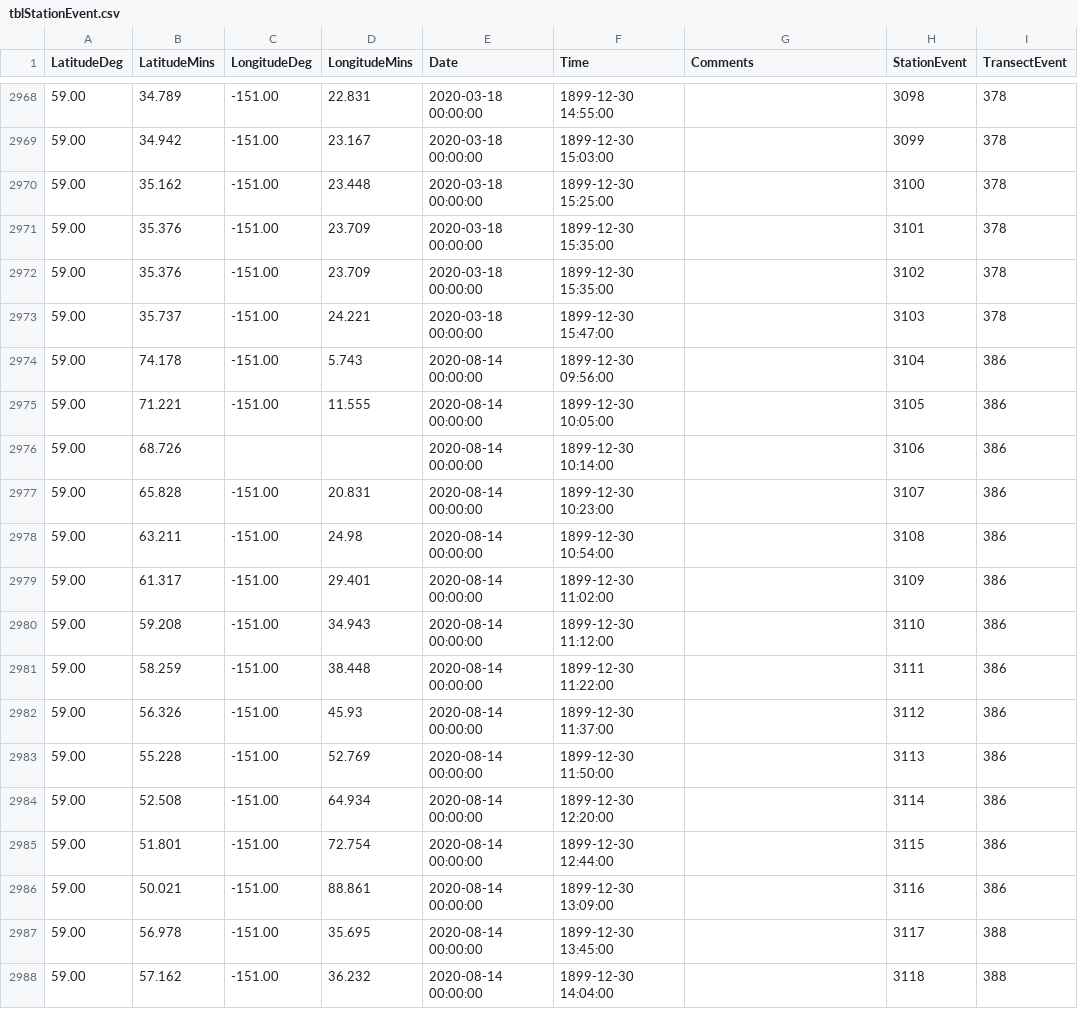
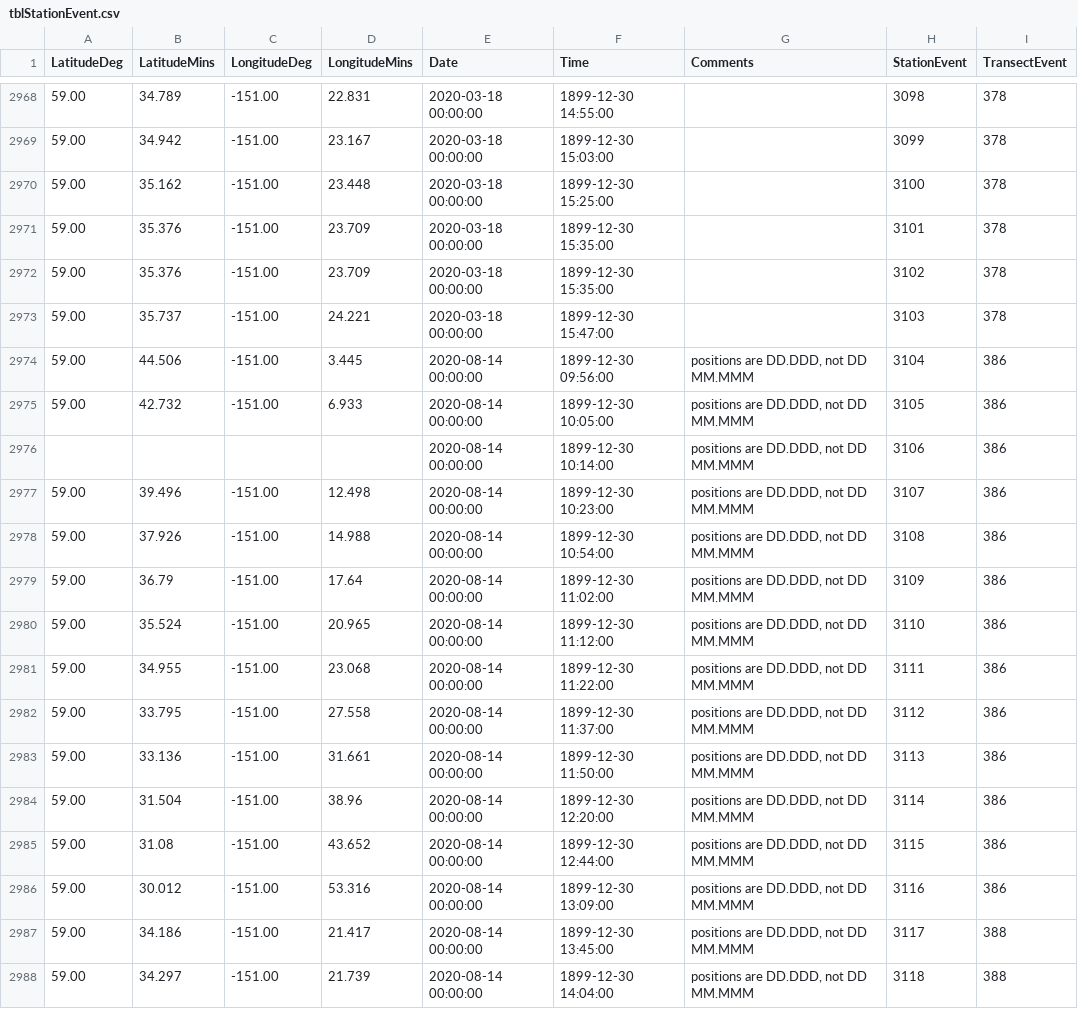
Before and after one commit to akrenner/LCI, a CSV file: EVOS_LTM_tables/tblStationEvent.csv, drawn as a sheet; only a part is shown, gaps mark what is left out; the diff covers the shown part only; the diff names each change by its address in the sheet, - before the commit and + after, or states it on an @@ line.

```diff
--- a/EVOS_LTM_tables/tblStationEvent.csv
+++ b/EVOS_LTM_tables/tblStationEvent.csv
-B2974 (LatitudeMins): 74.178
+B2974 (LatitudeMins): 44.506
-D2974 (LongitudeMins): 5.743
+D2974 (LongitudeMins): 3.445
-G2974:G2988 (Comments): (empty)
+G2974:G2988 (Comments): positions are DD.DDD, not DD MM.MMM
-B2975 (LatitudeMins): 71.221
+B2975 (LatitudeMins): 42.732
-D2975 (LongitudeMins): 11.555
+D2975 (LongitudeMins): 6.933
-A2976 (LatitudeDeg): 59.00
+A2976 (LatitudeDeg): (empty)
-B2976 (LatitudeMins): 68.726
+B2976 (LatitudeMins): (empty)
-B2977 (LatitudeMins): 65.828
+B2977 (LatitudeMins): 39.496
-D2977 (LongitudeMins): 20.831
+D2977 (LongitudeMins): 12.498
-B2978 (LatitudeMins): 63.211
+B2978 (LatitudeMins): 37.926
-D2978 (LongitudeMins): 24.98
+D2978 (LongitudeMins): 14.988
-B2979 (LatitudeMins): 61.317
+B2979 (LatitudeMins): 36.79
-D2979 (LongitudeMins): 29.401
+D2979 (LongitudeMins): 17.64
-B2980 (LatitudeMins): 59.208
+B2980 (LatitudeMins): 35.524
-D2980 (LongitudeMins): 34.943
+D2980 (LongitudeMins): 20.965
-B2981 (LatitudeMins): 58.259
+B2981 (LatitudeMins): 34.955
-D2981 (LongitudeMins): 38.448
+D2981 (LongitudeMins): 23.068
-B2982 (LatitudeMins): 56.326
+B2982 (LatitudeMins): 33.795
-D2982 (LongitudeMins): 45.93
+D2982 (LongitudeMins): 27.558
-B2983 (LatitudeMins): 55.228
+B2983 (LatitudeMins): 33.136
-D2983 (LongitudeMins): 52.769
+D2983 (LongitudeMins): 31.661
-B2984 (LatitudeMins): 52.508
+B2984 (LatitudeMins): 31.504
-D2984 (LongitudeMins): 64.934
+D2984 (LongitudeMins): 38.96
-B2985 (LatitudeMins): 51.801
+B2985 (LatitudeMins): 31.08
-D2985 (LongitudeMins): 72.754
+D2985 (LongitudeMins): 43.652
-B2986 (LatitudeMins): 50.021
+B2986 (LatitudeMins): 30.012
-D2986 (LongitudeMins): 88.861
+D2986 (LongitudeMins): 53.316
-B2987 (LatitudeMins): 56.978
+B2987 (LatitudeMins): 34.186
-D2987 (LongitudeMins): 35.695
+D2987 (LongitudeMins): 21.417
-B2988 (LatitudeMins): 57.162
+B2988 (LatitudeMins): 34.297
-D2988 (LongitudeMins): 36.232
+D2988 (LongitudeMins): 21.739
```
Also changed, not shown: 24 edited cells elsewhere in this file, 15 other files.
